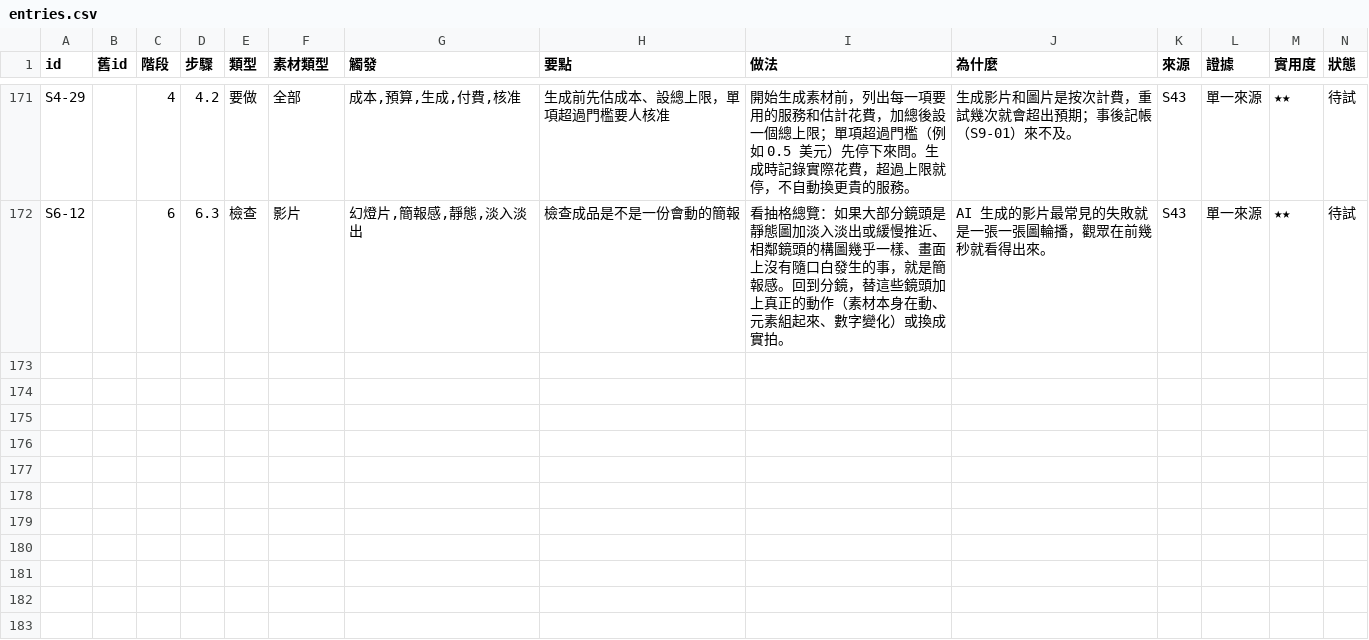
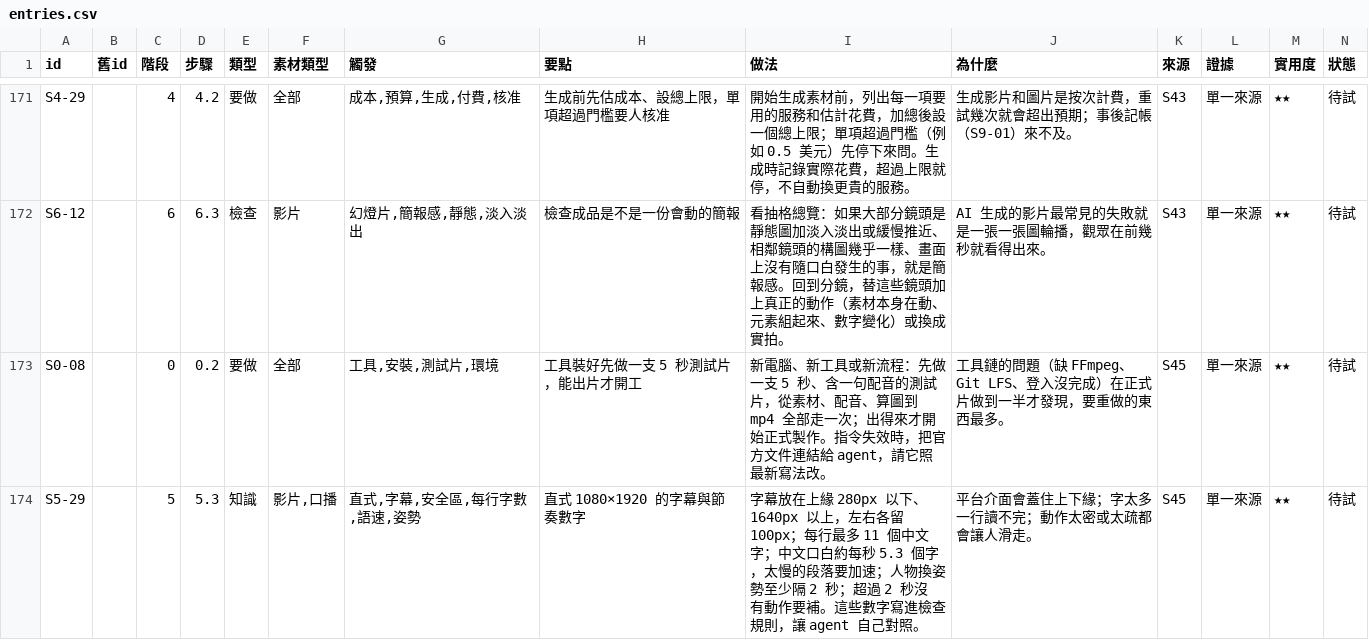
Before and after one commit to mick3412/production-playbook, a CSV file: data/entries.csv, drawn as a sheet; only a part is shown, gaps mark what is left out; rows hold the shown columns only; the diff covers the shown part only; the diff names each change by its address in the sheet, - before the commit and + after, or states it on an @@ line.

```diff
--- a/data/entries.csv
+++ b/data/entries.csv
+row 173: S0-08 |  | 0 | 0.2 | 要做 | 全部 | 工具,安裝,測試片,環境 | 工具裝好先做一支 5 秒測試片，能出片才開工 | 新電腦、新工具或新流程：先做一支 5 秒、含一句配音的測試片，從素材、配音、算圖到 mp4 全部走一次；出得來才開始正式製作。指令失效時，把官方文件連結給 agent，請它照最新寫法改。 | 工具鏈的問題（缺 FFmpeg、Git LFS、登入沒完成）在正式片做到一半才發現，要重做的東西最多。 | S45 | 單一來源 | ★★ | 待試
+row 174: S5-29 |  | 5 | 5.3 | 知識 | 影片,口播 | 直式,字幕,安全區,每行字數,語速,姿勢 | 直式 1080×1920 的字幕與節奏數字 | 字幕放在上緣 280px 以下、1640px 以上，左右各留 100px；每行最多 11 個中文字；中文口白約每秒 5.3 個字，太慢的段落要加速；人物換姿勢至少隔 2 秒；超過 2 秒沒有動作要補。這些數字寫進檢查規則，讓 agent 自己對照。 | 平台介面會蓋住上下緣；字太多一行讀不完；動作太密或太疏都會讓人滑走。 | S45 | 單一來源 | ★★ | 待試
```
Also changed, not shown: 1 added row and 10 edited cells elsewhere in this file, data/sources.csv, data/tools.csv, 8 other files.
